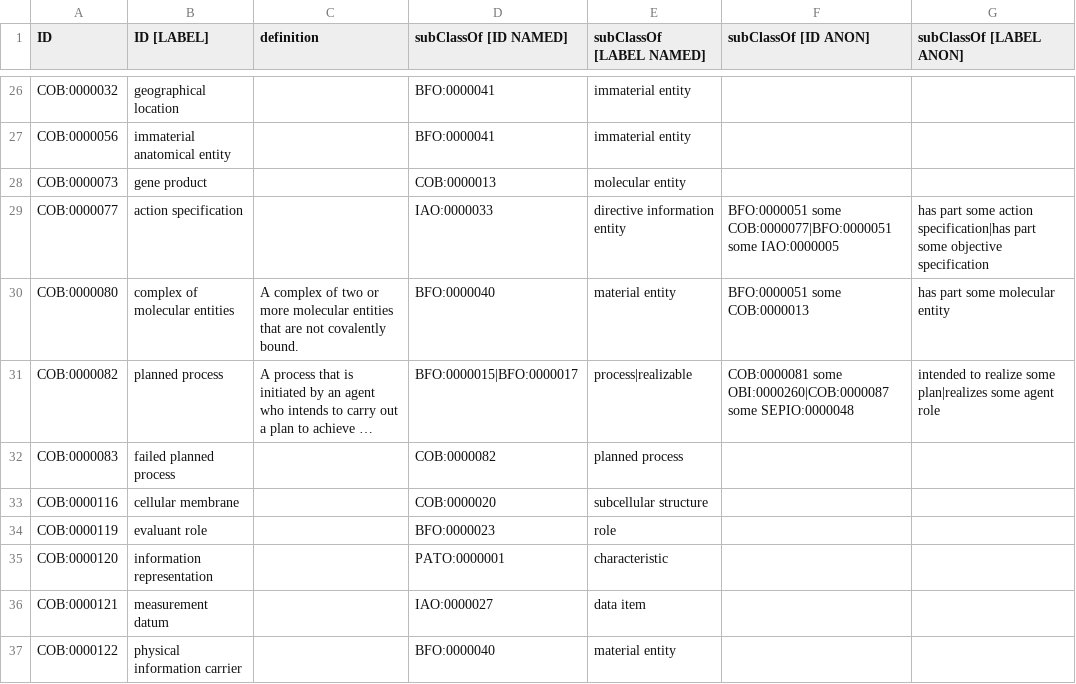
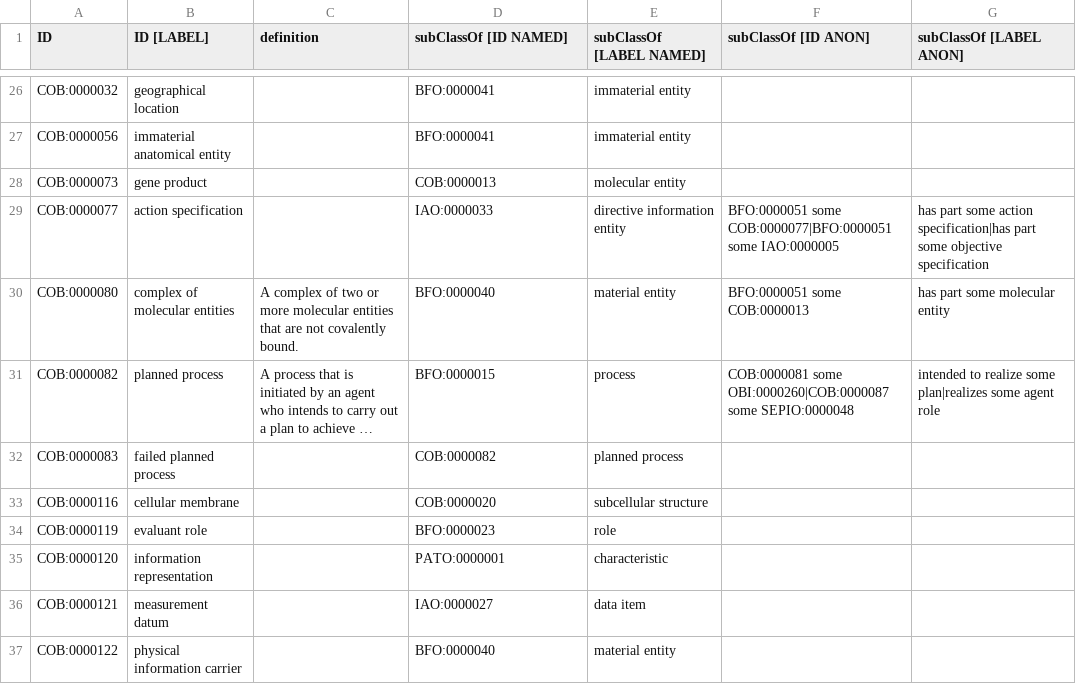
Before and after one commit to OBOFoundry/COB, a TSV file: cob.tsv, drawn as a sheet; only a part is shown, gaps mark what is left out; long unchanged cells end in …; the diff names each change by its address in the sheet, - before the commit and + after, or states it on an @@ line.

```diff
--- a/cob.tsv
+++ b/cob.tsv
-D31 (subClassOf [ID NAMED]): BFO:0000015|BFO:0000017
+D31 (subClassOf [ID NAMED]): BFO:0000015
-E31 (subClassOf [LABEL NAMED]): process|realizable
+E31 (subClassOf [LABEL NAMED]): process
```
Also changed, not shown: 9 other files.
